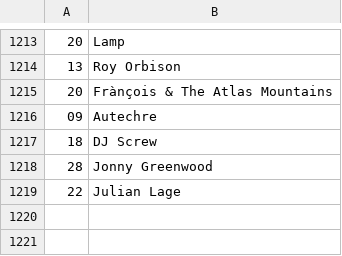
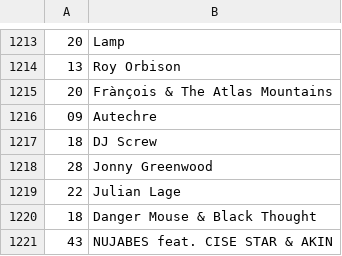
Before and after one commit to dbeley/playlist-versioning, a CSV file: files/03_artists.csv, drawn as a sheet; only a part is shown, gaps mark what is left out; the diff names each change by its address in the sheet, - before the commit and + after, or states it on an @@ line.

```diff
--- a/files/03_artists.csv
+++ b/files/03_artists.csv
+row 1220: 18 | Danger Mouse & Black Thought
+row 1221: 43 | NUJABES feat. CISE STAR & AKIN
```
Also changed, not shown: files/01_result-mplaylist-missing.csv, files/01_result-mplaylist.csv, 43 other files.
